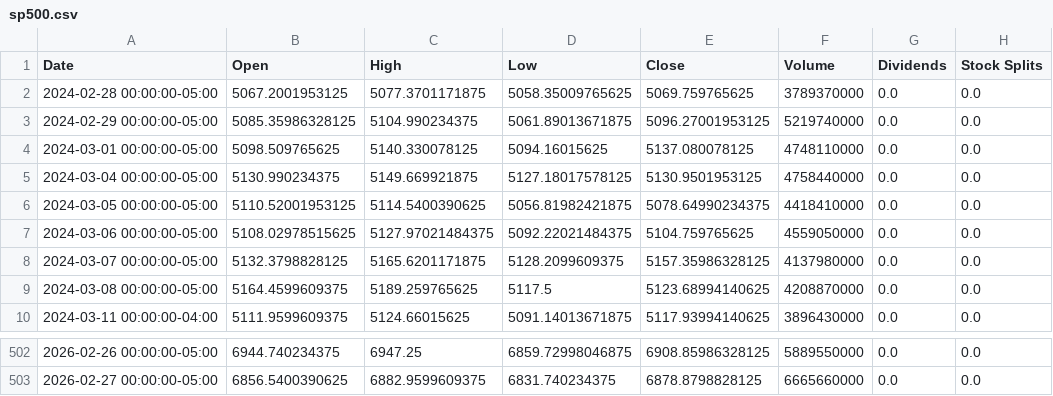
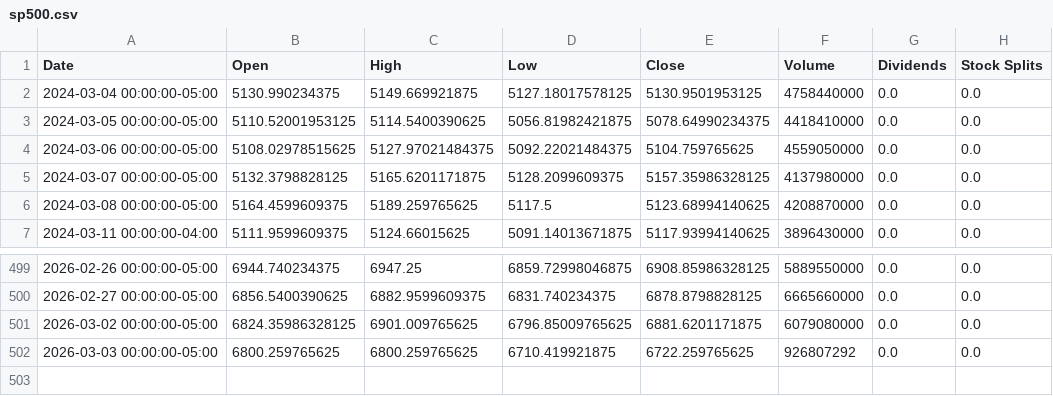
Before and after one commit to LeninPA/math_applications, a CSV file: simulation/t01/data/sp500.csv, drawn as a sheet; only a part is shown, gaps mark what is left out; removed rows and columns are numbered as before the commit, all else as after; the diff names each change by its address in the sheet, - before the commit and + after, or states it on an @@ line.

```diff
--- a/simulation/t01/data/sp500.csv
+++ b/simulation/t01/data/sp500.csv
-row 2: 2024-02-28 00:00:00-05:00 | 5067.2001953125 | 5077.3701171875 | 5058.35009765625 | 5069.759765625 | 3789370000 | 0.0 | 0.0
-row 3: 2024-02-29 00:00:00-05:00 | 5085.35986328125 | 5104.990234375 | 5061.89013671875 | 5096.27001953125 | 5219740000 | 0.0 | 0.0
-row 4: 2024-03-01 00:00:00-05:00 | 5098.509765625 | 5140.330078125 | 5094.16015625 | 5137.080078125 | 4748110000 | 0.0 | 0.0
+row 501: 2026-03-02 00:00:00-05:00 | 6824.35986328125 | 6901.009765625 | 6796.85009765625 | 6881.6201171875 | 6079080000 | 0.0 | 0.0
+row 502: 2026-03-03 00:00:00-05:00 | 6800.259765625 | 6800.259765625 | 6710.419921875 | 6722.259765625 | 926807292 | 0.0 | 0.0
```
Also changed, not shown: 4 other files.
